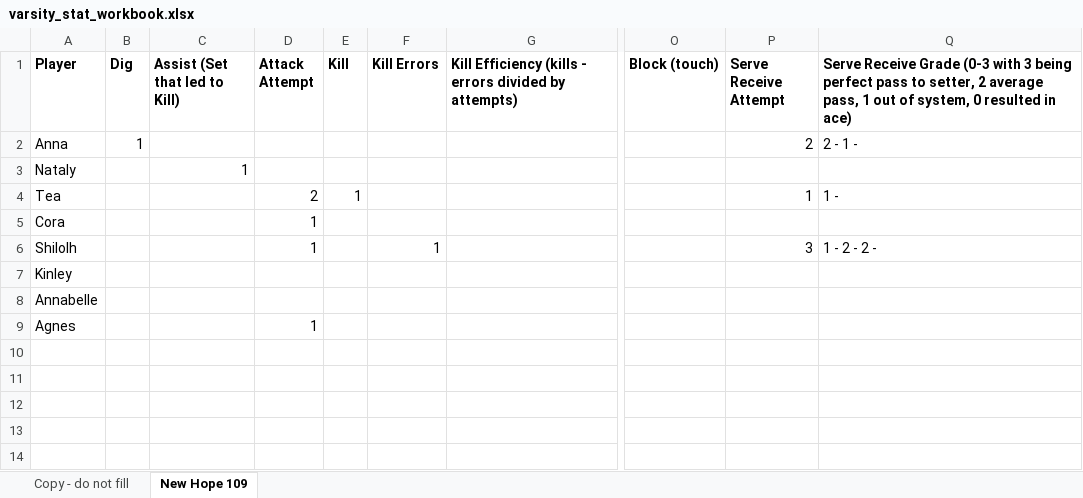
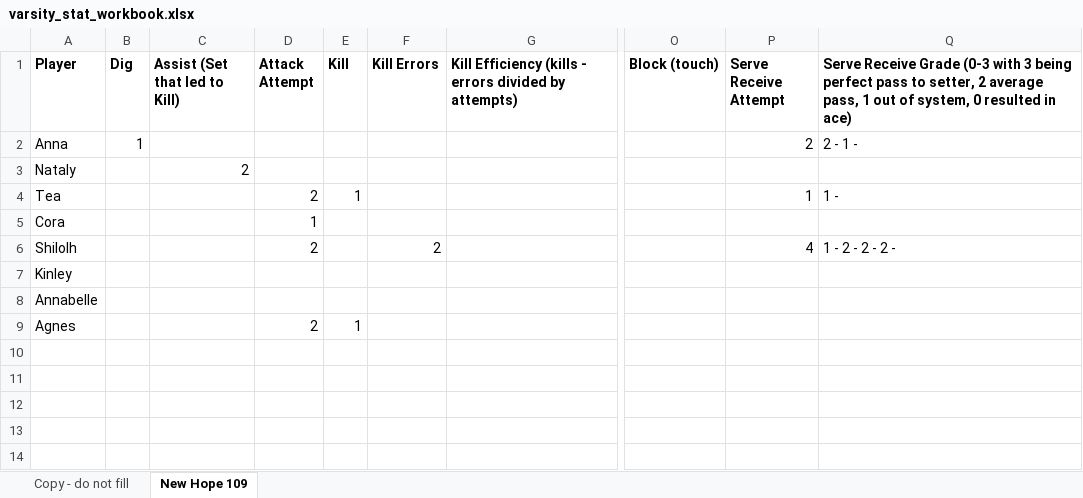
Before and after one commit to clancyred/defenders-volleyball, an Excel workbook: source/varsity_stat_workbook.xlsx, sheet New Hope 109, drawn as a sheet; only a part is shown, gaps mark what is left out; values as stored, in another font and other column widths than the file's, no borders; charts and pictures not drawn; the diff names each change by its address in the sheet, - before the commit and + after, or states it on an @@ line.

Commit message:
Update stat workbook from Google Sheet

```diff
--- a/source/varsity_stat_workbook.xlsx (sheet New Hope 109)
+++ b/source/varsity_stat_workbook.xlsx (sheet New Hope 109)
-C3 (Assist (Set that led to Kill)): 1
+C3 (Assist (Set that led to Kill)): 2
-D6 (Attack Attempt): 1
+D6 (Attack Attempt): 2
-F6 (Kill Errors): 1
+F6 (Kill Errors): 2
-P6 (Serve Receive Attempt): 3
+P6 (Serve Receive Attempt): 4
-Q6: 1 - 2 - 2 -
+Q6: 1 - 2 - 2 - 2 -
-D9 (Attack Attempt): 1
+D9 (Attack Attempt): 2
-E9 (Kill): (empty)
+E9 (Kill): 1
```
